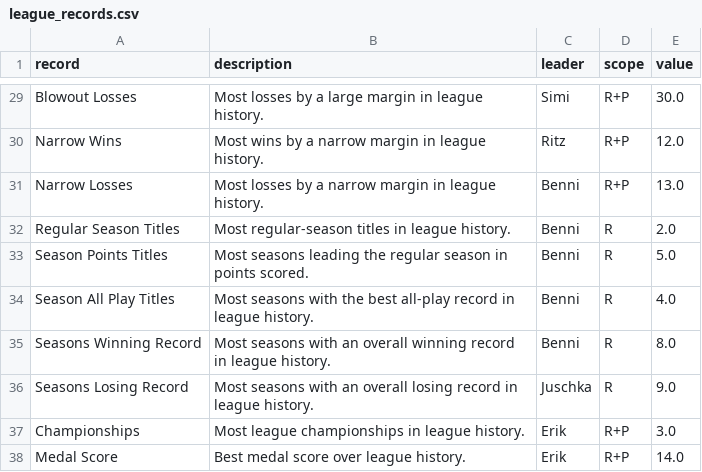
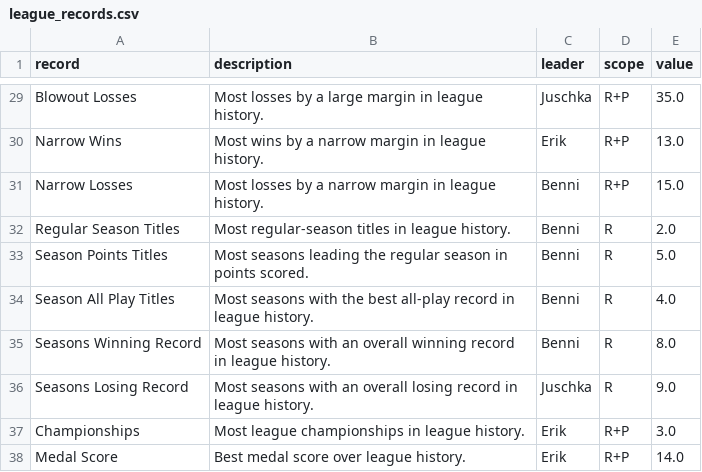
Before and after one commit to KoBeWa/Scrape, a CSV file: output/records/league_records.csv, drawn as a sheet; only a part is shown, gaps mark what is left out; the diff covers the shown part only; the diff names each change by its address in the sheet, - before the commit and + after, or states it on an @@ line.

```diff
--- a/output/records/league_records.csv
+++ b/output/records/league_records.csv
-C29 (leader): Simi
+C29 (leader): Juschka
-E29 (value): 30.0
+E29 (value): 35.0
-C30 (leader): Ritz
+C30 (leader): Erik
-E30 (value): 12.0
+E30 (value): 13.0
-E31 (value): 13.0
+E31 (value): 15.0
```
Also changed, not shown: 29 edited cells elsewhere in this file, 1 other file.
